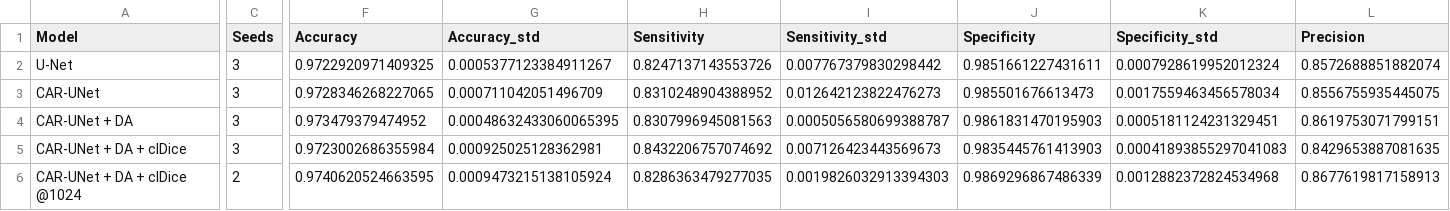
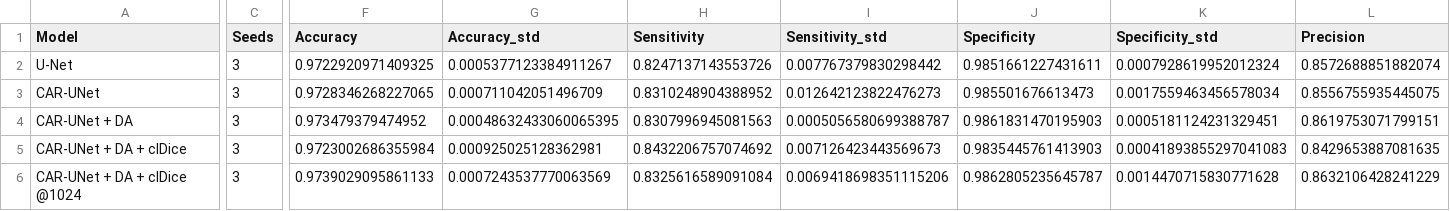
Before and after one commit to Abhishek-karthik/Retinal-Vessel-Segmentation-CAR-UNet, a CSV file: results/comparison_table.csv, drawn as a sheet; only a part is shown, gaps mark what is left out; the diff covers the shown part only; the diff names each change by its address in the sheet, - before the commit and + after, or states it on an @@ line.

Commit message:
Final results: all improvements with 3 seeds; docs, slides, figures and notebooks updated
- 1024 model seed 2 trained and evaluated (Improvement 4 sanity check passed)
- Final pipeline (3 seeds): Dice 0.8436 +/- 0.0027, clDice 0.8751 vs CAR-UNet 0.8382 / 0.8626
- IMPROVEMENTS.md, README, SLIDES_OUTLINE.md, RESULTS_SUMMARY.md: final 3-seed numbers
- Both notebooks re-executed: all cells run without errors

```diff
--- a/results/comparison_table.csv
+++ b/results/comparison_table.csv
-C6 (Seeds): 2
+C6 (Seeds): 3
-F6 (Accuracy): 0.9740620524663595
+F6 (Accuracy): 0.9739029095861133
-G6 (Accuracy_std): 0.0009473215138105924
+G6 (Accuracy_std): 0.0007243537770063569
-H6 (Sensitivity): 0.8286363479277035
+H6 (Sensitivity): 0.8325616589091084
-I6 (Sensitivity_std): 0.0019826032913394303
+I6 (Sensitivity_std): 0.0069418698351115206
-J6 (Specificity): 0.9869296867486339
+J6 (Specificity): 0.9862805235645787
-K6 (Specificity_std): 0.0012882372824534968
+K6 (Specificity_std): 0.0014470715830771628
-L6 (Precision): 0.8677619817158913
+L6 (Precision): 0.8632106428241229
```
Also changed, not shown: 11 edited cells elsewhere in this file, results/ablation_table.csv, results/per_disease_table.csv, 27 other files.
